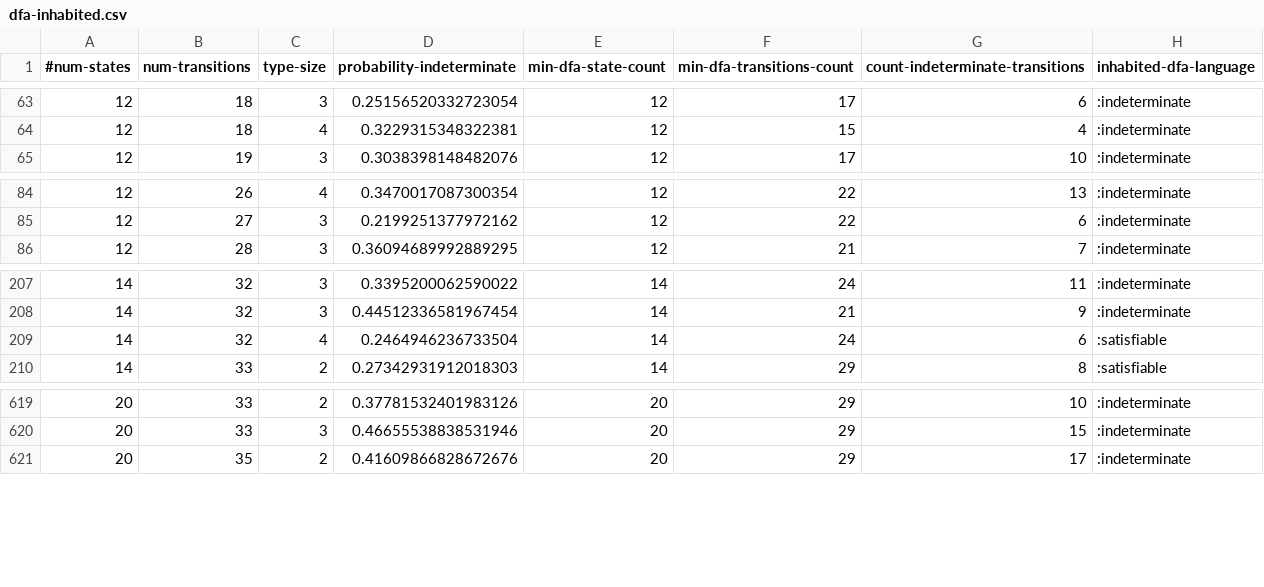
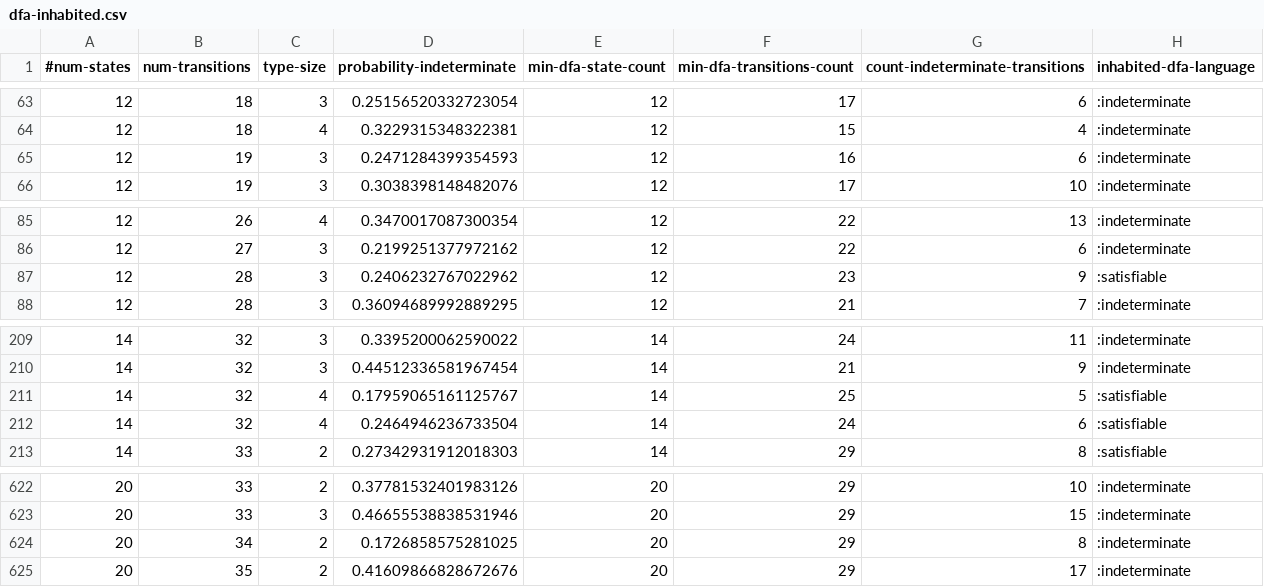
Before and after one commit to jimka2001/clojure-rte, a CSV file: resources/statistics/dfa-inhabited.csv, drawn as a sheet; only a part is shown, gaps mark what is left out.

```diff
--- a/resources/statistics/dfa-inhabited.csv
+++ b/resources/statistics/dfa-inhabited.csv
@@ -64,2 +64,3 @@
 12,18,4,0.3229315348322381,12,15,4,:indeterminate
+12,19,3,0.2471284399354593,12,16,6,:indeterminate
 12,19,3,0.3038398148482076,12,17,10,:indeterminate
@@ -85,2 +86,3 @@
 12,27,3,0.2199251377972162,12,22,6,:indeterminate
+12,28,3,0.2406232767022962,12,23,9,:satisfiable
 12,28,3,0.36094689992889295,12,21,7,:indeterminate
@@ -208,2 +210,3 @@
 14,32,3,0.44512336581967454,14,21,9,:indeterminate
+14,32,4,0.17959065161125767,14,25,5,:satisfiable
 14,32,4,0.2464946236733504,14,24,6,:satisfiable
@@ -620,2 +623,3 @@
 20,33,3,0.46655538838531946,20,29,15,:indeterminate
+20,34,2,0.1726858575281025,20,29,8,:indeterminate
 20,35,2,0.41609866828672676,20,29,17,:indeterminate
```
Also changed, not shown: resources/statistics/dfa-subset.csv.
